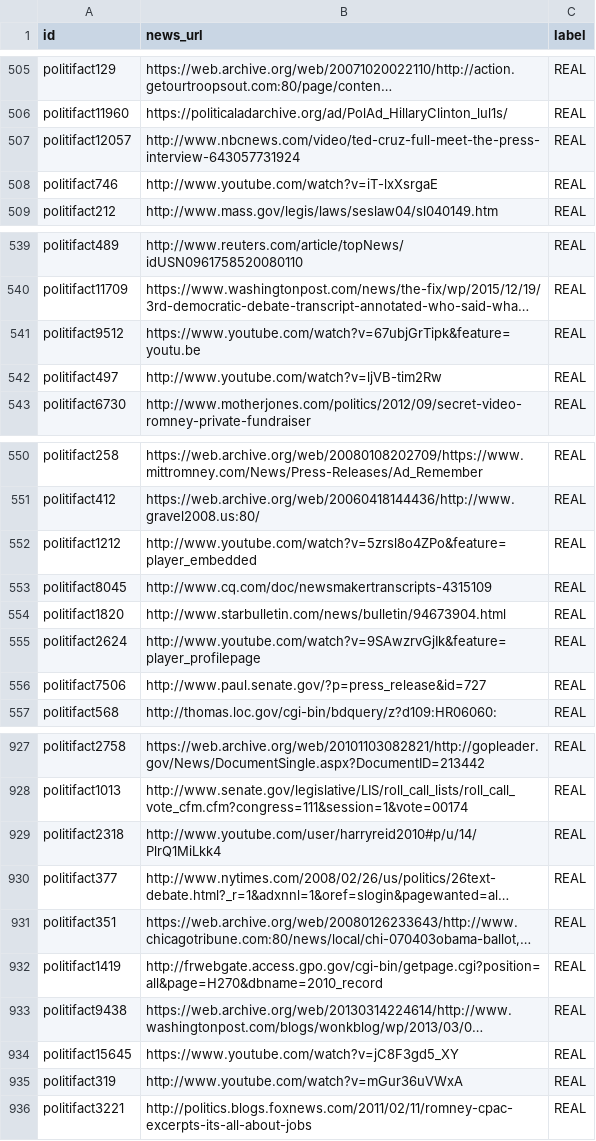
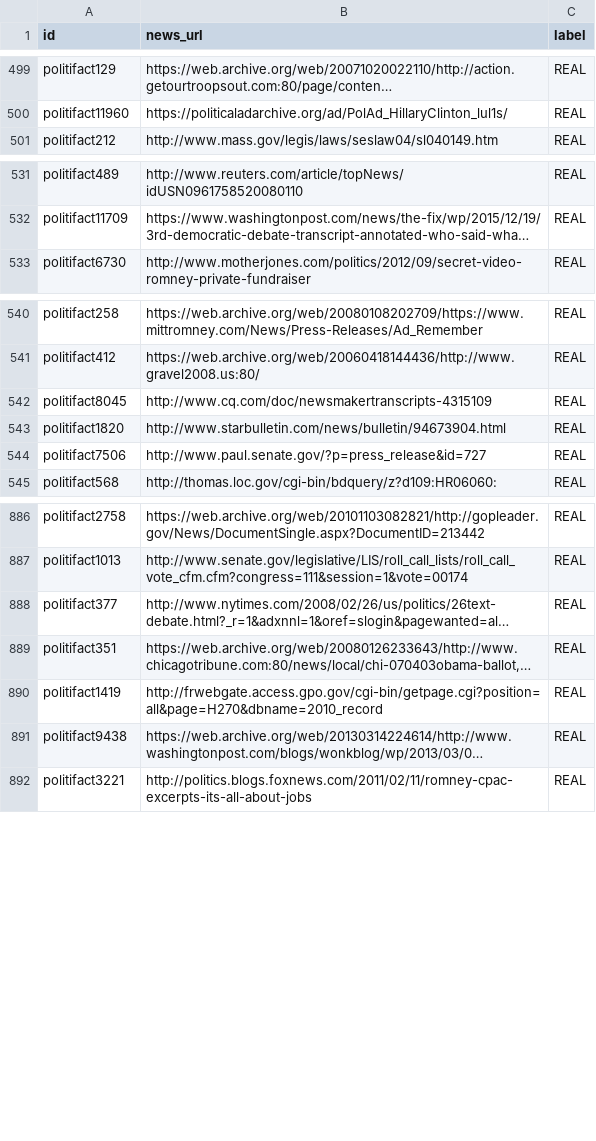
Before and after one commit to ichbinkour/fake-news-predictor, a CSV file: djangoserver/datasets/politifact_data.csv, drawn as a sheet; only a part is shown, gaps mark what is left out; long unchanged cells end in …; the diff covers the shown part only; the diff names each change by its address in the sheet, - before the commit and + after, or states it on an @@ line.

```diff
--- a/djangoserver/datasets/politifact_data.csv
+++ b/djangoserver/datasets/politifact_data.csv
-row 507: politifact12057 | http://www.nbcnews.com/video/ted-cruz-full-meet-the-press-interview-643057731924 | REAL
-row 508: politifact746 | http://www.youtube.com/watch?v=iT-lxXsrgaE | REAL
-row 541: politifact9512 | https://www.youtube.com/watch?v=67ubjGrTipk&feature=youtu.be | REAL
-row 542: politifact497 | http://www.youtube.com/watch?v=ljVB-tim2Rw | REAL
-row 552: politifact1212 | http://www.youtube.com/watch?v=5zrsl8o4ZPo&feature=player_embedded | REAL
-row 555: politifact2624 | http://www.youtube.com/watch?v=9SAwzrvGjIk&feature=player_profilepage | REAL
-row 929: politifact2318 | http://www.youtube.com/user/harryreid2010#p/u/14/PlrQ1MiLkk4 | REAL
-row 934: politifact15645 | https://www.youtube.com/watch?v=jC8F3gd5_XY | REAL
-row 935: politifact319 | http://www.youtube.com/watch?v=mGur36uVWxA | REAL
```
Also changed, not shown: 40 removed rows elsewhere in this file, 20 other files.
